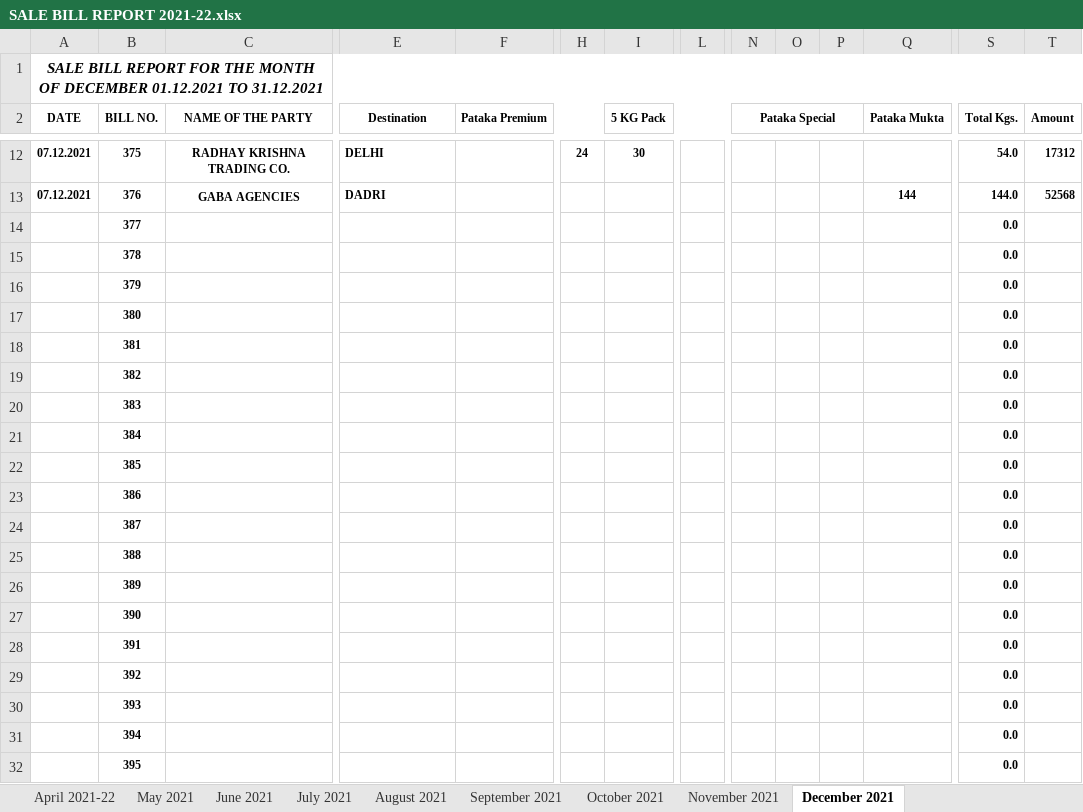
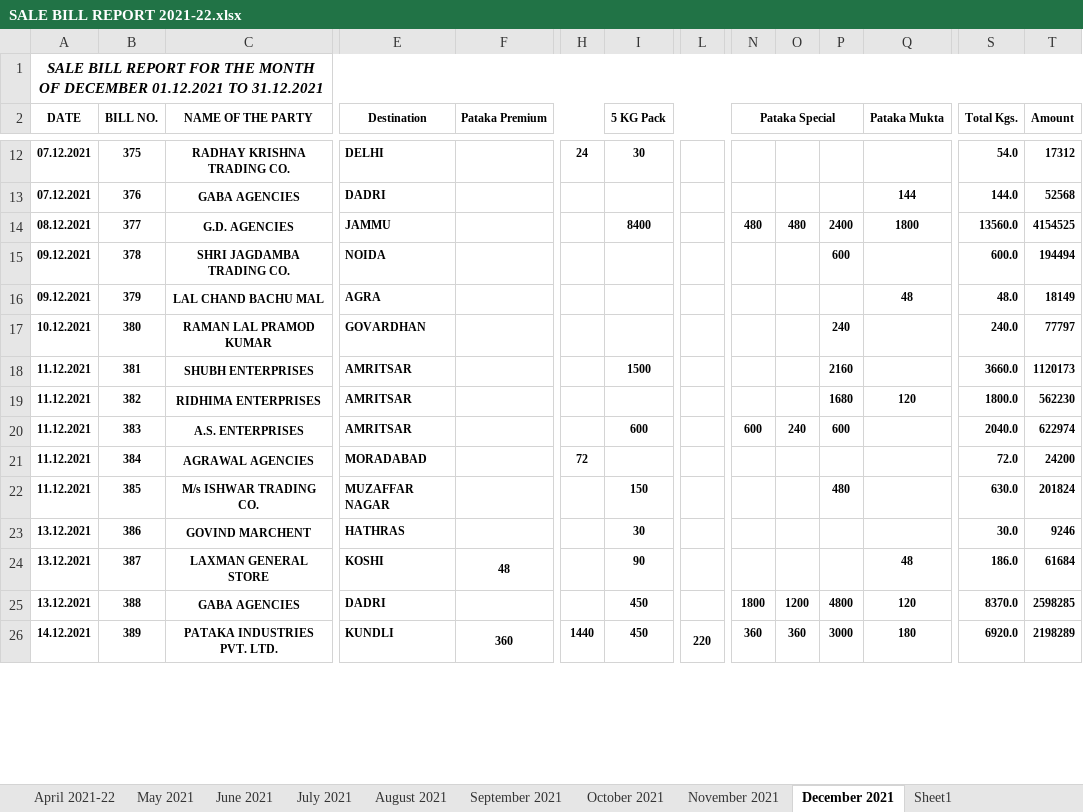
Before and after one commit to TusharPanja15/excel, an Excel workbook: SALE BILL REPORT 2021-22.xlsx, sheet December 2021, drawn as a sheet; only a part is shown, gaps mark what is left out; values as stored, in another font and other column widths than the file's, no borders; removed rows and columns are numbered as before the commit, all else as after; rows hold the shown columns only; the diff covers the shown part only; the diff names each change by its address in the sheet, - before the commit and + after, or states it on an @@ line.

```diff
--- a/SALE BILL REPORT 2021-22.xlsx (sheet December 2021)
+++ b/SALE BILL REPORT 2021-22.xlsx (sheet December 2021)
+sheet tab: Sheet1
-row 14:  | 377 |  |  |  |  |  |  |  |  |  |  | 0.0
-row 15:  | 378 |  |  |  |  |  |  |  |  |  |  | 0.0
-row 16:  | 379 |  |  |  |  |  |  |  |  |  |  | 0.0
-row 17:  | 380 |  |  |  |  |  |  |  |  |  |  | 0.0
-row 18:  | 381 |  |  |  |  |  |  |  |  |  |  | 0.0
-row 19:  | 382 |  |  |  |  |  |  |  |  |  |  | 0.0
-row 20:  | 383 |  |  |  |  |  |  |  |  |  |  | 0.0
-row 21:  | 384 |  |  |  |  |  |  |  |  |  |  | 0.0
-row 22:  | 385 |  |  |  |  |  |  |  |  |  |  | 0.0
-row 23:  | 386 |  |  |  |  |  |  |  |  |  |  | 0.0
-row 24:  | 387 |  |  |  |  |  |  |  |  |  |  | 0.0
-row 25:  | 388 |  |  |  |  |  |  |  |  |  |  | 0.0
-row 26:  | 389 |  |  |  |  |  |  |  |  |  |  | 0.0
-row 27:  | 390 |  |  |  |  |  |  |  |  |  |  | 0.0
-row 28:  | 391 |  |  |  |  |  |  |  |  |  |  | 0.0
-row 29:  | 392 |  |  |  |  |  |  |  |  |  |  | 0.0
-row 30:  | 393 |  |  |  |  |  |  |  |  |  |  | 0.0
-row 31:  | 394 |  |  |  |  |  |  |  |  |  |  | 0.0
-row 32:  | 395 |  |  |  |  |  |  |  |  |  |  | 0.0
+row 14: 08.12.2021 | 377 | G.D. AGENCIES | JAMMU |  |  | 8400 |  | 480 | 480 | 2400 | 1800 | 13560.0 | 4154525
+row 15: 09.12.2021 | 378 | SHRI JAGDAMBA TRADING CO. | NOIDA |  |  |  |  |  |  | 600 |  | 600.0 | 194494
+row 16: 09.12.2021 | 379 | LAL CHAND BACHU MAL | AGRA |  |  |  |  |  |  |  | 48 | 48.0 | 18149
+row 17: 10.12.2021 | 380 | RAMAN LAL PRAMOD KUMAR | GOVARDHAN |  |  |  |  |  |  | 240 |  | 240.0 | 77797
+row 18: 11.12.2021 | 381 | SHUBH ENTERPRISES | AMRITSAR |  |  | 1500 |  |  |  | 2160 |  | 3660.0 | 1120173
+row 19: 11.12.2021 | 382 | RIDHIMA ENTERPRISES | AMRITSAR |  |  |  |  |  |  | 1680 | 120 | 1800.0 | 562230
+row 20: 11.12.2021 | 383 | A.S. ENTERPRISES | AMRITSAR |  |  | 600 |  | 600 | 240 | 600 |  | 2040.0 | 622974
+row 21: 11.12.2021 | 384 | AGRAWAL AGENCIES | MORADABAD |  | 72 |  |  |  |  |  |  | 72.0 | 24200
+row 22: 11.12.2021 | 385 | M/s ISHWAR TRADING CO. | MUZAFFAR NAGAR |  |  | 150 |  |  |  | 480 |  | 630.0 | 201824
+row 23: 13.12.2021 | 386 | GOVIND MARCHENT | HATHRAS |  |  | 30 |  |  |  |  |  | 30.0 | 9246
+row 24: 13.12.2021 | 387 | LAXMAN GENERAL STORE | KOSHI | 48 |  | 90 |  |  |  |  | 48 | 186.0 | 61684
+row 25: 13.12.2021 | 388 | GABA AGENCIES | DADRI |  |  | 450 |  | 1800 | 1200 | 4800 | 120 | 8370.0 | 2598285
+row 26: 14.12.2021 | 389 | PATAKA INDUSTRIES PVT. LTD. | KUNDLI | 360 | 1440 | 450 | 220 | 360 | 360 | 3000 | 180 | 6920.0 | 2198289
```
Also changed, not shown: 19 added rows, 15 removed rows and 3 edited cells elsewhere in this sheet, formulas that keep their value, BLENDED TEA STOCK REGISTER 2021-22.xlsx, D.K STATEMENT -2021-22.xlsx, 6 other files.
